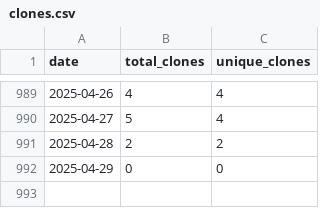
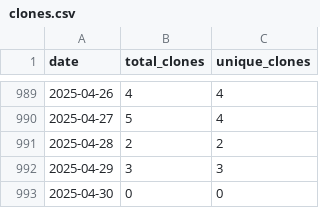
Before and after one commit to wumphlett/COMP-2210, a CSV file: .traffic/clones.csv, drawn as a sheet; only a part is shown, gaps mark what is left out.

Commit message:
Updating repository traffic

```diff
--- a/.traffic/clones.csv
+++ b/.traffic/clones.csv
@@ -991,2 +991,3 @@ date,total_clones,unique_clones
 2025-04-28,2,2
-2025-04-29,0,0
+2025-04-29,3,3
+2025-04-30,0,0
```
Also changed, not shown: .traffic/views.csv, 3 other files.
